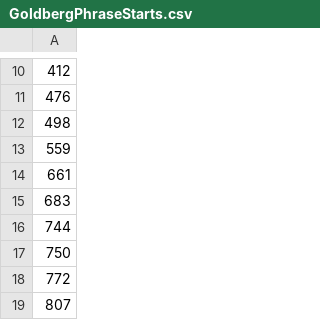
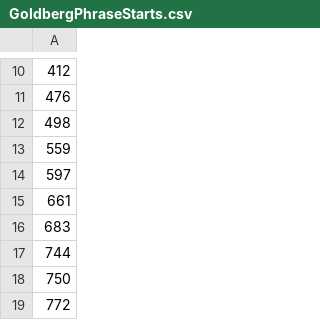
Before and after one commit to JulianKnodt/hackprincetonSpring2018, a CSV file: GoldbergPhraseStarts.csv, drawn as a sheet; only a part is shown, gaps mark what is left out; the shorter side is filled out with more unchanged rows.

```diff
--- a/GoldbergPhraseStarts.csv
+++ b/GoldbergPhraseStarts.csv
@@ -13,2 +13,3 @@
 559
+597
 661
```
Also changed, not shown: 14 other files.
